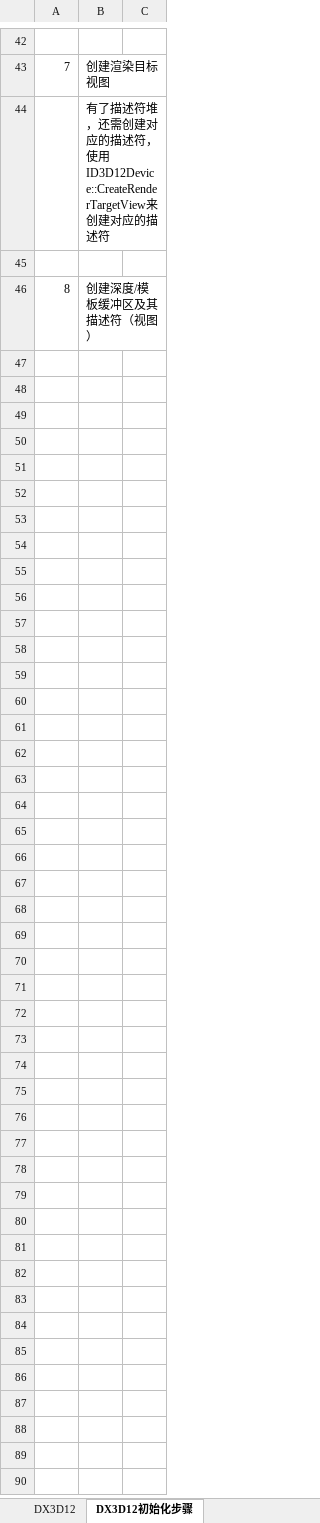
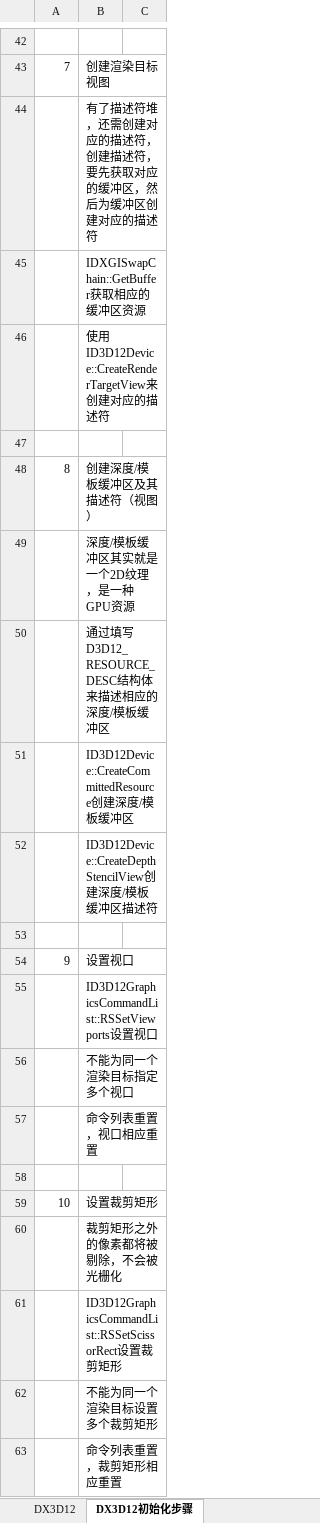
Before and after one commit to MythGalaxy/D3D12Render, an Excel workbook: 图形学学习笔记.xlsx, sheet DX3D12初始化步骤, drawn as a sheet; only a part is shown, gaps mark what is left out; values as stored, in another font and other column widths than the file's, no borders; the diff names each change by its address in the sheet, - before the commit and + after, or states it on an @@ line.

```diff
--- a/图形学学习笔记.xlsx (sheet DX3D12初始化步骤)
+++ b/图形学学习笔记.xlsx (sheet DX3D12初始化步骤)
-B44: …描述符，使用ID3D12Device::CreateRenderTargetView来创建对应…
+B44: …描述符，创建描述符，要先获取对应的缓冲区，然后为缓冲区创建对应…
+row 45:  | IDXGISwapChain::GetBuffer获取相应的缓冲区资源
+row 46:  | 使用ID3D12Device::CreateRenderTargetView来创建对应的描述符
+row 49:  | 深度/模板缓冲区其实就是一个2D纹理，是一种GPU资源
+row 50:  | 通过填写D3D12_RESOURCE_DESC结构体来描述相应的深度/模板缓冲区
+row 51:  | ID3D12Device::CreateCommittedResource创建深度/模板缓冲区
+row 52:  | ID3D12Device::CreateDepthStencilView创建深度/模板缓冲区描述符
+row 53: (empty)
+row 54: 9 | 设置视口
+row 55:  | ID3D12GraphicsCommandList::RSSetViewports设置视口
+row 56:  | 不能为同一个渲染目标指定多个视口
+row 57:  | 命令列表重置，视口相应重置
+row 58: (empty)
+row 59: 10 | 设置裁剪矩形
+row 60:  | 裁剪矩形之外的像素都将被剔除，不会被光栅化
+row 61:  | ID3D12GraphicsCommandList::RSSetScissorRect设置裁剪矩形
+row 62:  | 不能为同一个渲染目标设置多个裁剪矩形
+row 63:  | 命令列表重置，裁剪矩形相应重置
```
Also changed, not shown: sheet DX3D12, 4 other files.
